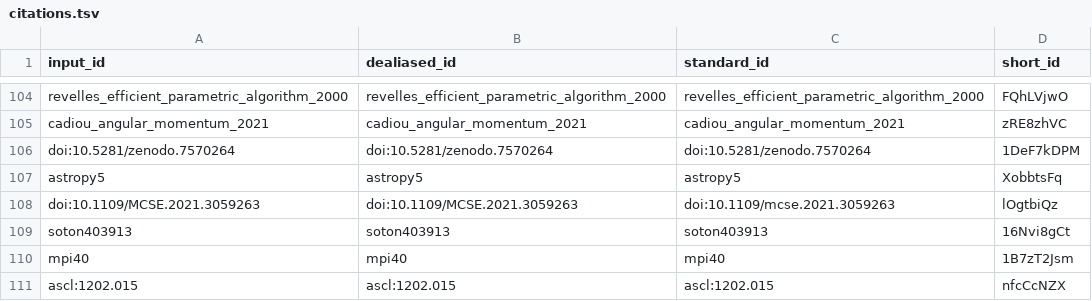
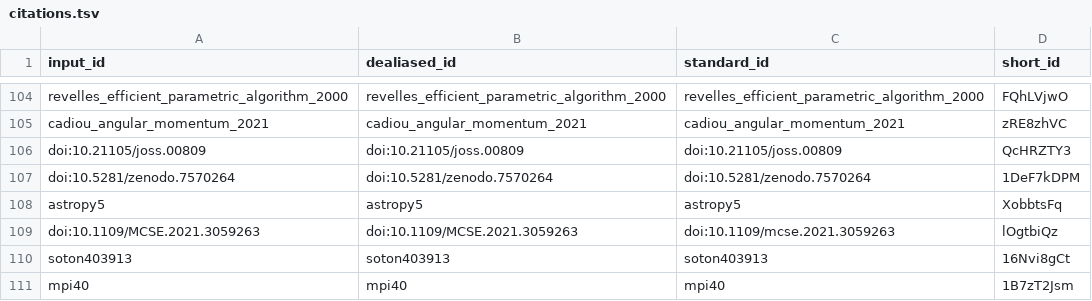
Before and after one commit to yt-project/yt-4.0-paper, a TSV file: citations.tsv, drawn as a sheet; only a part is shown, gaps mark what is left out; the shorter side is filled out with more unchanged rows; the diff names each change by its address in the sheet, - before the commit and + after, or states it on an @@ line.

```diff
--- a/citations.tsv
+++ b/citations.tsv
+row 106: doi:10.21105/joss.00809 | doi:10.21105/joss.00809 | doi:10.21105/joss.00809 | QcHRZTY3
```
Also changed, not shown: 7 other files.
